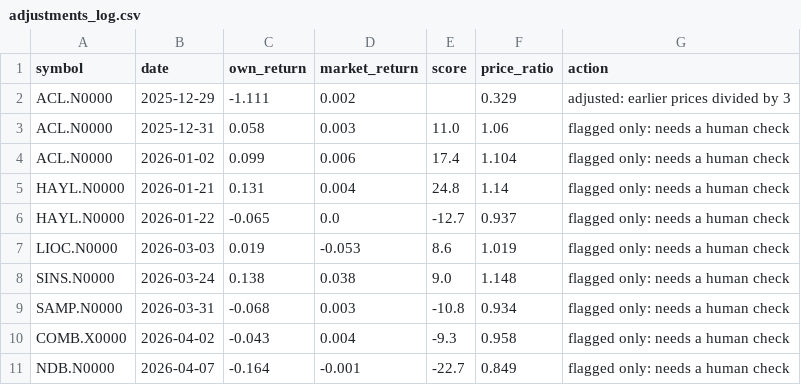
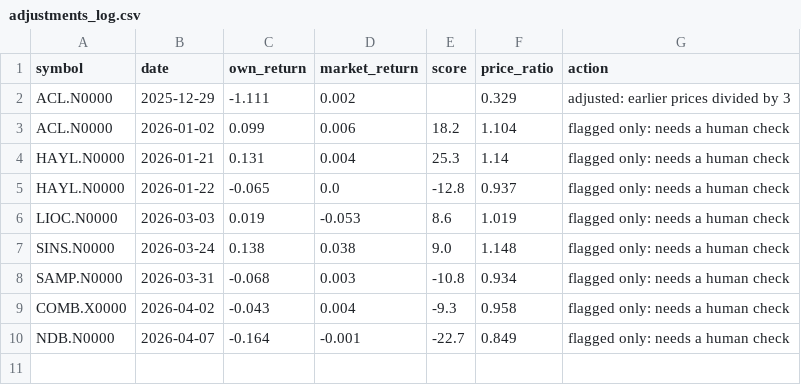
Before and after one commit to AmayaDevindi/ModelX, a CSV file: data/clean/adjustments_log.csv, drawn as a sheet.

```diff
--- a/data/clean/adjustments_log.csv
+++ b/data/clean/adjustments_log.csv
@@ -2,6 +2,5 @@ symbol,date,own_return,market_return,score,price_ratio,action
 ACL.N0000,2025-12-29,-1.111,0.002,,0.329,adjusted: earlier prices divided by 3
-ACL.N0000,2025-12-31,0.058,0.003,11.0,1.06,flagged only: needs a human check
-ACL.N0000,2026-01-02,0.099,0.006,17.4,1.104,flagged only: needs a human check
-HAYL.N0000,2026-01-21,0.131,0.004,24.8,1.14,flagged only: needs a human check
-HAYL.N0000,2026-01-22,-0.065,0.0,-12.7,0.937,flagged only: needs a human check
+ACL.N0000,2026-01-02,0.099,0.006,18.2,1.104,flagged only: needs a human check
+HAYL.N0000,2026-01-21,0.131,0.004,25.3,1.14,flagged only: needs a human check
+HAYL.N0000,2026-01-22,-0.065,0.0,-12.8,0.937,flagged only: needs a human check
 LIOC.N0000,2026-03-03,0.019,-0.053,8.6,1.019,flagged only: needs a human check
```
Also changed, not shown: data/clean/news_chain_tags.csv, data/clean/news_headlines.csv, 39 other files.
